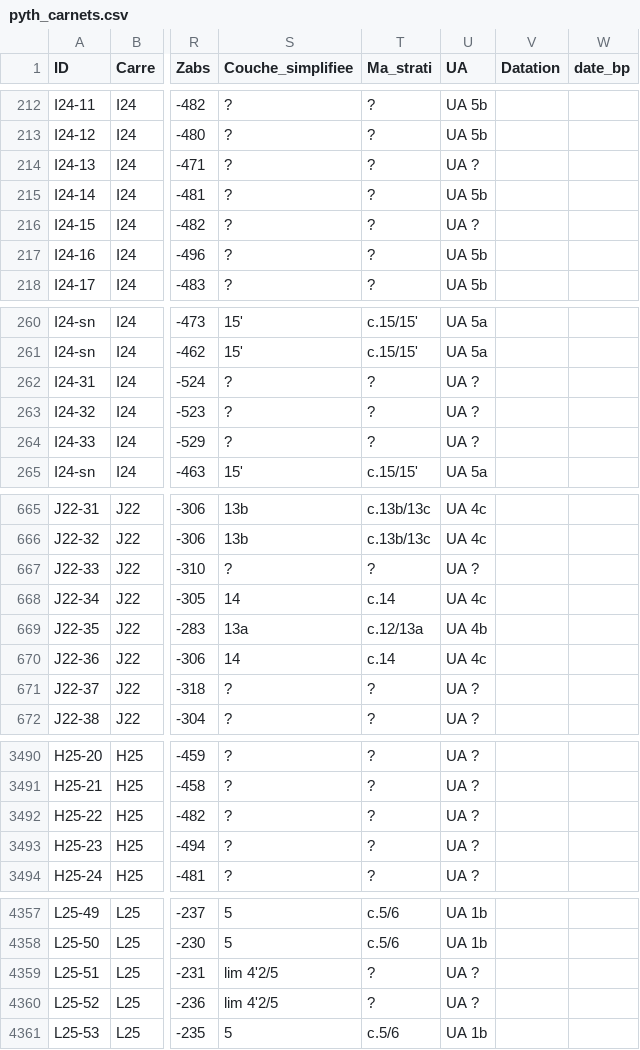
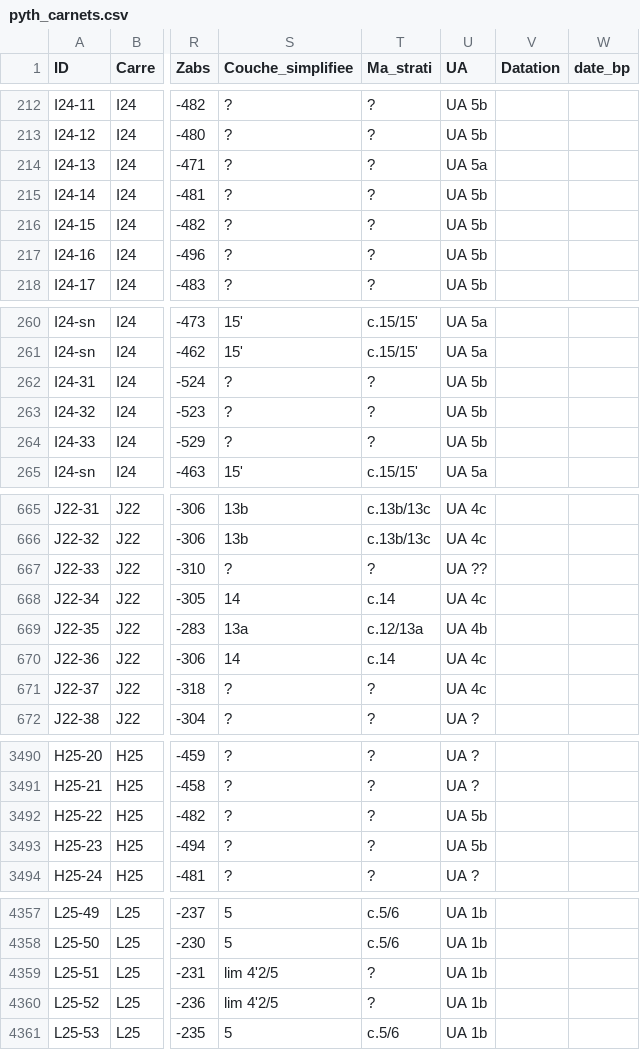
Before and after one commit to magdantho/pycocu, a CSV file: pyth_carnets.csv, drawn as a sheet; only a part is shown, gaps mark what is left out; the diff covers the shown part only; the diff names each change by its address in the sheet, - before the commit and + after, or states it on an @@ line.

```diff
--- a/pyth_carnets.csv
+++ b/pyth_carnets.csv
-U214 (UA): UA ?
+U214 (UA): UA 5a
-U216 (UA): UA ?
+U216 (UA): UA 5b
-U262:U264 (UA): UA ?
+U262:U264 (UA): UA 5b
-U667 (UA): UA ?
+U667 (UA): UA ??
-U671 (UA): UA ?
+U671 (UA): UA 4c
-U3492:U3493 (UA): UA ?
+U3492:U3493 (UA): UA 5b
-U4359:U4360 (UA): UA ?
+U4359:U4360 (UA): UA 1b
```
Also changed, not shown: 29 edited cells elsewhere in this file.
